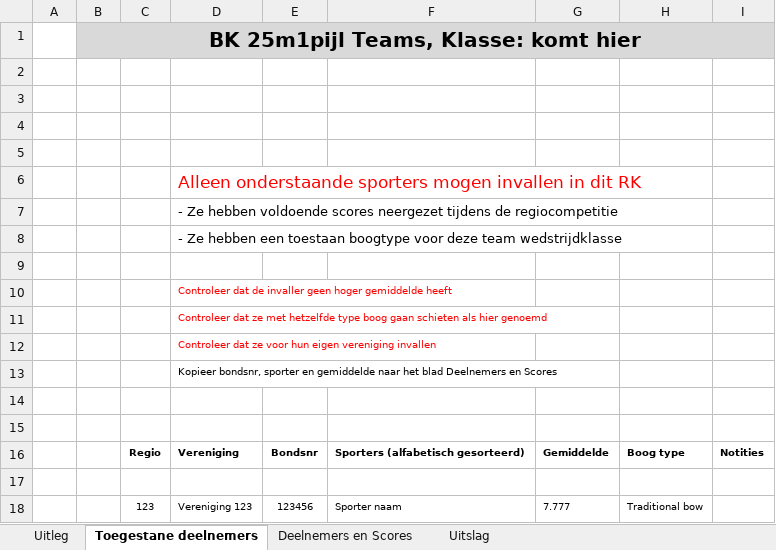
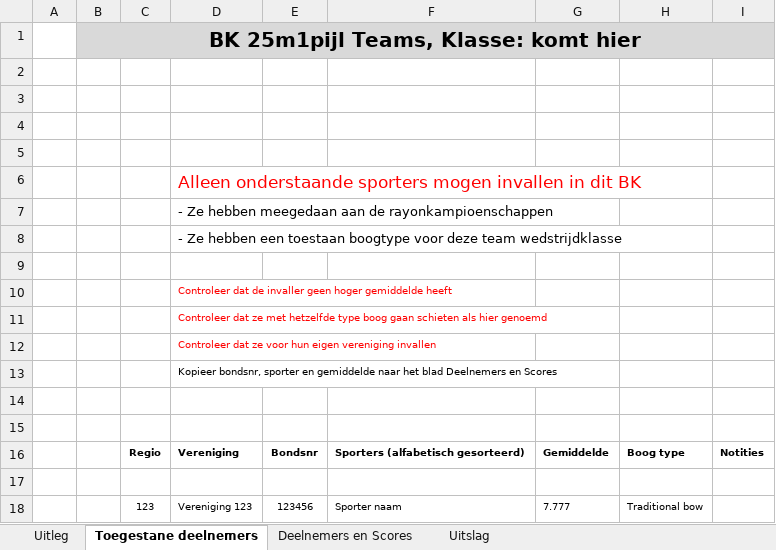
Before and after one commit to RamonvdW/nhb-apps, an Excel workbook: CompLaagBond/files/template-excel-bk-25m1pijl-teams.xlsx, sheet Toegestane deelnemers, drawn as a sheet; values as stored, in another font and other column widths than the file's, no borders; the diff names each change by its address in the sheet, - before the commit and + after, or states it on an @@ line.

```diff
--- a/CompLaagBond/files/template-excel-bk-25m1pijl-teams.xlsx (sheet Toegestane deelnemers)
+++ b/CompLaagBond/files/template-excel-bk-25m1pijl-teams.xlsx (sheet Toegestane deelnemers)
-D6: …in dit RK
+D6: …in dit BK
-D7: …Ze hebben voldoende scores neergezet tijdens de regiocompetitie
+D7: …Ze hebben meegedaan aan de rayonkampioenschappen
```
Also changed, not shown: CompLaagBond/files/template-excel-bk-indoor-indiv.xlsx, CompLaagBond/files/template-excel-bk-indoor-teams.xlsx, 2 other files.
